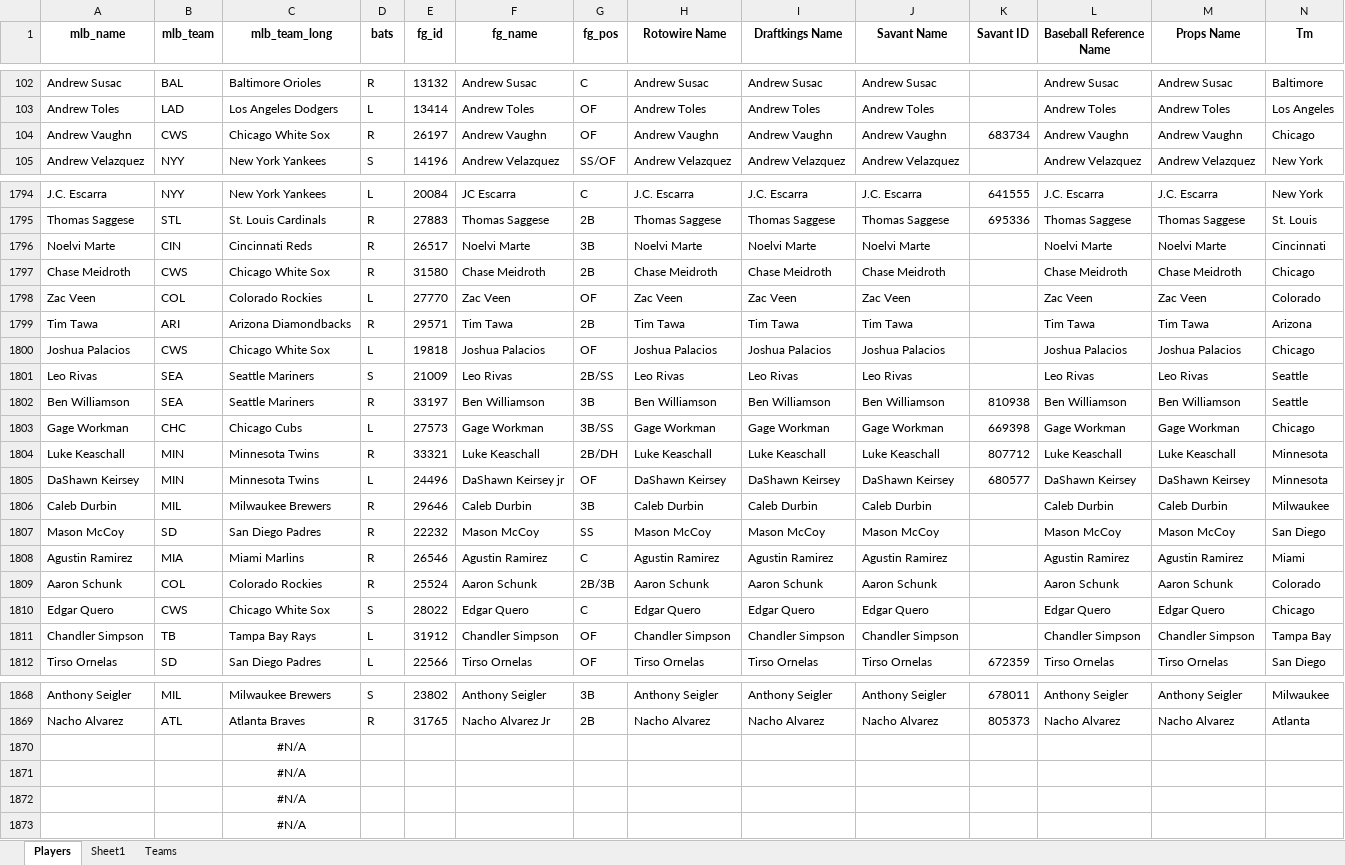
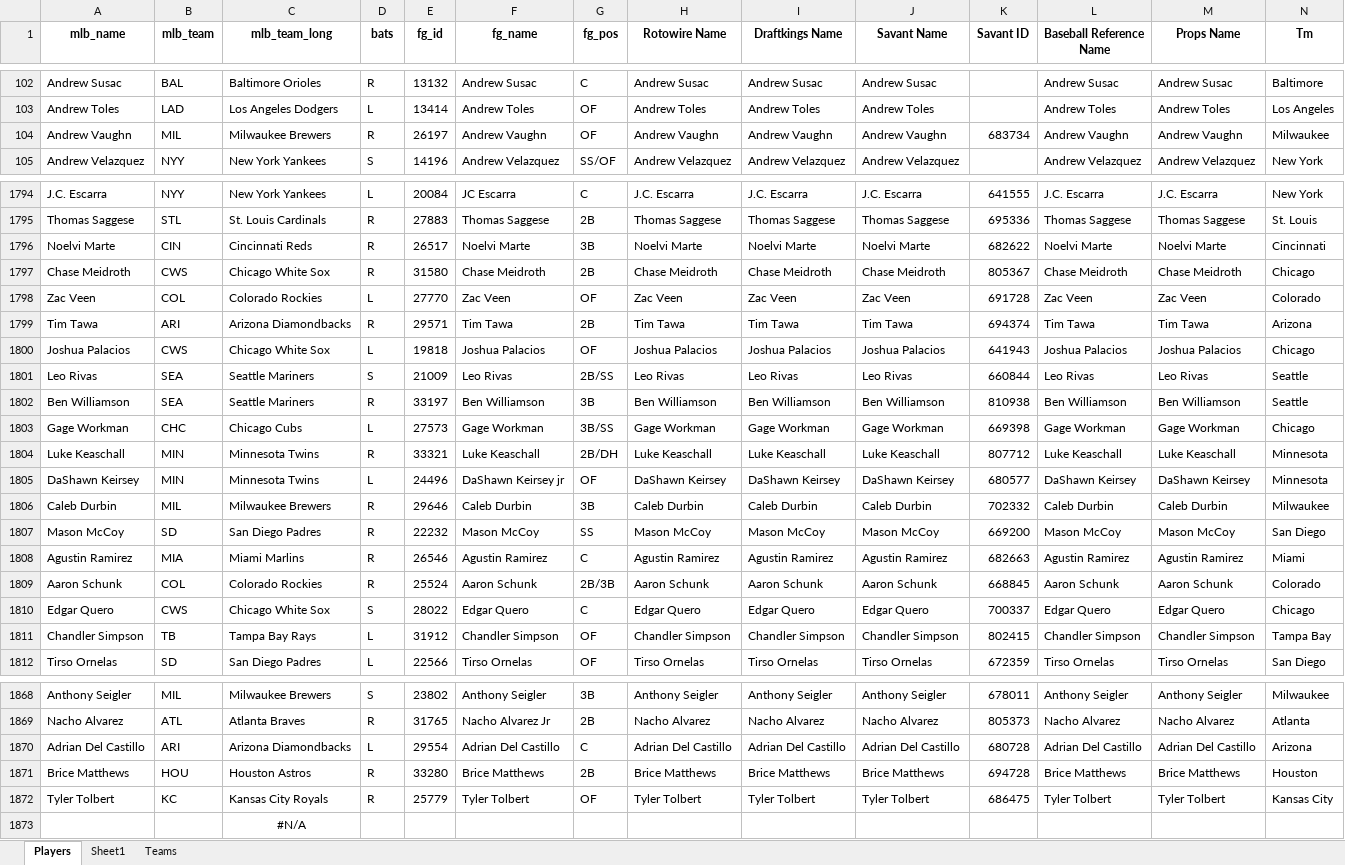
Before and after one commit to mtdewrocks/matchup, an Excel workbook: assets/My_Hitter_Listing.xlsx, sheet Players, drawn as a sheet; only a part is shown, gaps mark what is left out; values as stored, in another font and other column widths than the file's, no borders; removed rows and columns are numbered as before the commit, all else as after; the diff covers the shown part only; the diff names each change by its address in the sheet, - before the commit and + after, or states it on an @@ line.

```diff
--- a/assets/My_Hitter_Listing.xlsx (sheet Players)
+++ b/assets/My_Hitter_Listing.xlsx (sheet Players)
-B104 (mlb_team): CWS
+B104 (mlb_team): MIL
-C104 (mlb_team_long): Chicago White Sox
+C104 (mlb_team_long): Milwaukee Brewers
-N104 (Tm): Chicago
+N104 (Tm): Milwaukee
-K1796 (Savant ID): (empty)
+K1796 (Savant ID): 682622
-K1797 (Savant ID): (empty)
+K1797 (Savant ID): 805367
-K1798 (Savant ID): (empty)
+K1798 (Savant ID): 691728
-K1799 (Savant ID): (empty)
+K1799 (Savant ID): 694374
-K1800 (Savant ID): (empty)
+K1800 (Savant ID): 641943
-K1801 (Savant ID): (empty)
+K1801 (Savant ID): 660844
-K1806 (Savant ID): (empty)
+K1806 (Savant ID): 702332
-K1807 (Savant ID): (empty)
+K1807 (Savant ID): 669200
-K1808 (Savant ID): (empty)
+K1808 (Savant ID): 682663
-K1809 (Savant ID): (empty)
+K1809 (Savant ID): 668845
-K1810 (Savant ID): (empty)
+K1810 (Savant ID): 700337
-K1811 (Savant ID): (empty)
+K1811 (Savant ID): 802415
-row 1870:  |  | #N/A
-row 1871:  |  | #N/A
-row 1872:  |  | #N/A
+row 1870: Adrian Del Castillo | ARI | Arizona Diamondbacks | L | 29554 | Adrian Del Castillo | C | Adrian Del Castillo | Adrian Del Castillo | Adrian Del Castillo | 680728 | Adrian Del Castillo | Adrian Del Castillo | Arizona
+row 1871: Brice Matthews | HOU | Houston Astros | R | 33280 | Brice Matthews | 2B | Brice Matthews | Brice Matthews | Brice Matthews | 694728 | Brice Matthews | Brice Matthews | Houston
+row 1872: Tyler Tolbert | KC | Kansas City Royals | R | 25779 | Tyler Tolbert | OF | Tyler Tolbert | Tyler Tolbert | Tyler Tolbert | 686475 | Tyler Tolbert | Tyler Tolbert | Kansas City
```
Also changed, not shown: 54 edited cells elsewhere in this sheet, formulas that keep their value, assets/2025_Pitching_Logs.xlsx, assets/Batter_Season_Stats.xlsx, 15 other files.
